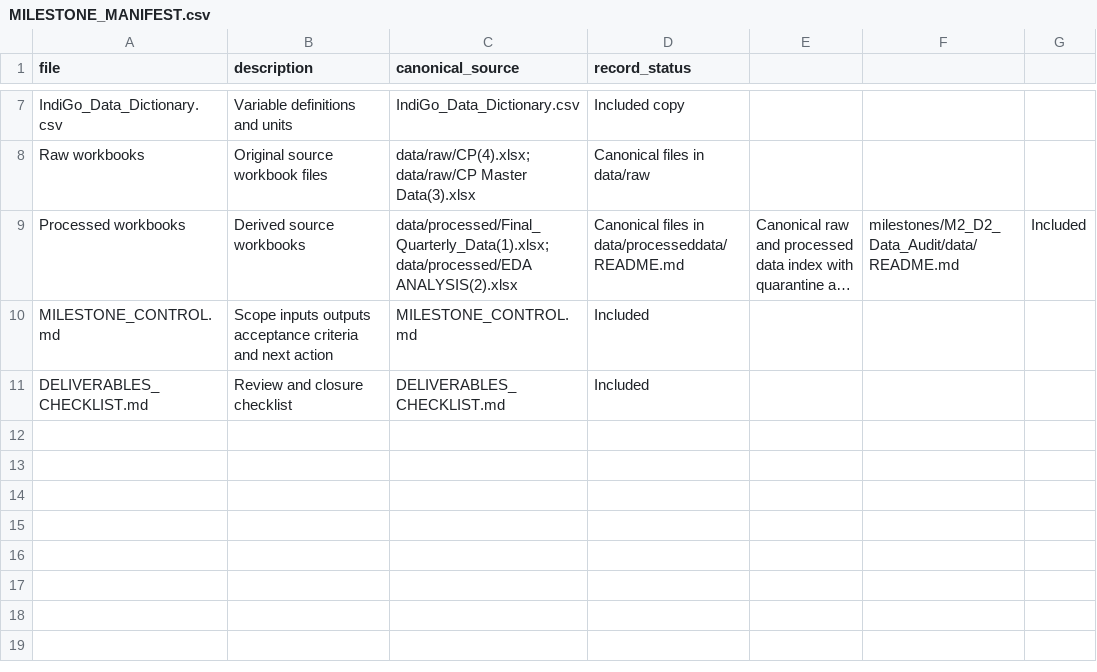
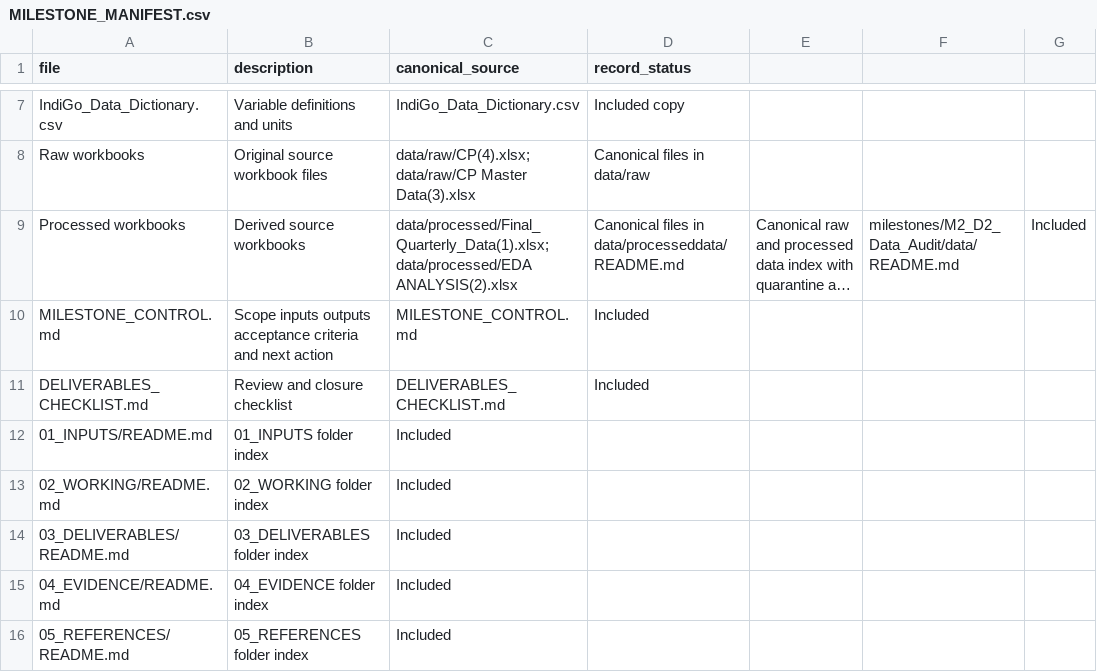
Before and after one commit to Biharibabuu/Capstone-Project, a CSV file: milestones/M2_D2_Data_Audit/MILESTONE_MANIFEST.csv, drawn as a sheet; only a part is shown, gaps mark what is left out; long unchanged cells end in ….

Commit message:
Standardize M2 data audit folder structure

```diff
--- a/milestones/M2_D2_Data_Audit/MILESTONE_MANIFEST.csv
+++ b/milestones/M2_D2_Data_Audit/MILESTONE_MANIFEST.csv
@@ -11 +11,6 @@ MILESTONE_CONTROL.md,Scope inputs outputs acceptance criteria and next action,MI
 DELIVERABLES_CHECKLIST.md,Review and closure checklist,DELIVERABLES_CHECKLIST.md,Included
+01_INPUTS/README.md,01_INPUTS folder index,Included
+02_WORKING/README.md,02_WORKING folder index,Included
+03_DELIVERABLES/README.md,03_DELIVERABLES folder index,Included
+04_EVIDENCE/README.md,04_EVIDENCE folder index,Included
+05_REFERENCES/README.md,05_REFERENCES folder index,Included
```
Also changed, not shown: 8 other files.
